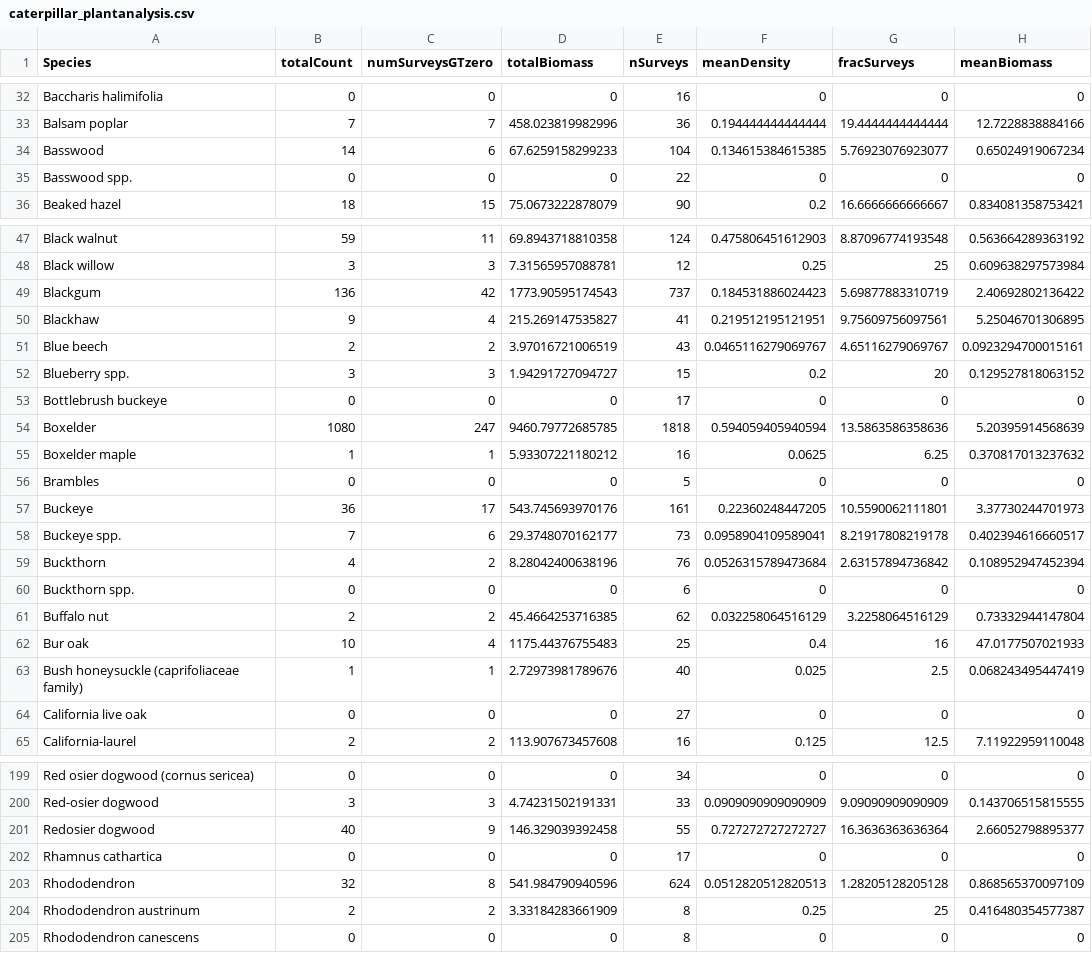
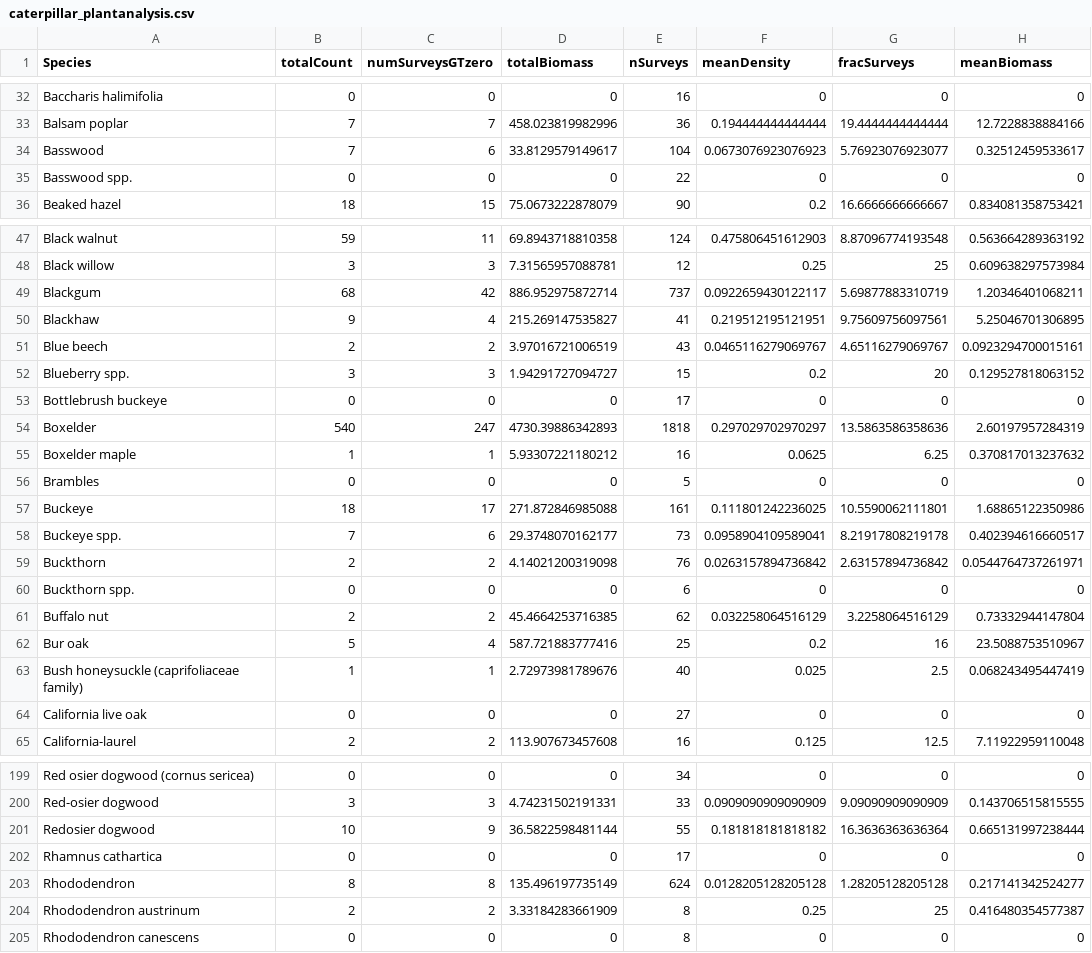
Before and after one commit to hurlbertlab/caterpillars-on-plants, a CSV file: data/Plant Analysis/caterpillar_plantanalysis.csv, drawn as a sheet; only a part is shown, gaps mark what is left out; the diff covers the shown part only.

```diff
--- a/data/Plant Analysis/caterpillar_plantanalysis.csv
+++ b/data/Plant Analysis/caterpillar_plantanalysis.csv
@@ -33,3 +33,3 @@
 "Balsam poplar",7,7,458.023819982996,36,0.194444444444444,19.4444444444444,12.7228838884166
-"Basswood",14,6,67.6259158299233,104,0.134615384615385,5.76923076923077,0.65024919067234
+"Basswood",7,6,33.8129579149617,104,0.0673076923076923,5.76923076923077,0.32512459533617
 "Basswood spp.",0,0,0,22,0,0,0
@@ -48,3 +48,3 @@
 "Black willow",3,3,7.31565957088781,12,0.25,25,0.609638297573984
-"Blackgum",136,42,1773.90595174543,737,0.184531886024423,5.69877883310719,2.40692802136422
+"Blackgum",68,42,886.952975872714,737,0.0922659430122117,5.69877883310719,1.20346401068211
 "Blackhaw",9,4,215.269147535827,41,0.219512195121951,9.75609756097561,5.25046701306895
@@ -53,11 +53,11 @@
 "Bottlebrush buckeye",0,0,0,17,0,0,0
-"Boxelder",1080,247,9460.79772685785,1818,0.594059405940594,13.5863586358636,5.20395914568639
+"Boxelder",540,247,4730.39886342893,1818,0.297029702970297,13.5863586358636,2.60197957284319
 "Boxelder maple",1,1,5.93307221180212,16,0.0625,6.25,0.370817013237632
 "Brambles",0,0,0,5,0,0,0
-"Buckeye",36,17,543.745693970176,161,0.22360248447205,10.5590062111801,3.37730244701973
+"Buckeye",18,17,271.872846985088,161,0.111801242236025,10.5590062111801,1.68865122350986
 "Buckeye spp.",7,6,29.3748070162177,73,0.0958904109589041,8.21917808219178,0.402394616660517
-"Buckthorn",4,2,8.28042400638196,76,0.0526315789473684,2.63157894736842,0.108952947452394
+"Buckthorn",2,2,4.14021200319098,76,0.0263157894736842,2.63157894736842,0.0544764737261971
 "Buckthorn spp.",0,0,0,6,0,0,0
 "Buffalo nut",2,2,45.4664253716385,62,0.032258064516129,3.2258064516129,0.73332944147804
-"Bur oak",10,4,1175.44376755483,25,0.4,16,47.0177507021933
+"Bur oak",5,4,587.721883777416,25,0.2,16,23.5088753510967
 "Bush honeysuckle (caprifoliaceae family)",1,1,2.72973981789676,40,0.025,2.5,0.068243495447419
@@ -200,5 +200,5 @@
 "Red-osier dogwood",3,3,4.74231502191331,33,0.0909090909090909,9.09090909090909,0.143706515815555
-"Redosier dogwood",40,9,146.329039392458,55,0.727272727272727,16.3636363636364,2.66052798895377
+"Redosier dogwood",10,9,36.5822598481144,55,0.181818181818182,16.3636363636364,0.665131997238444
 "Rhamnus cathartica",0,0,0,17,0,0,0
-"Rhododendron",32,8,541.984790940596,624,0.0512820512820513,1.28205128205128,0.868565370097109
+"Rhododendron",8,8,135.496197735149,624,0.0128205128205128,1.28205128205128,0.217141342524277
 "Rhododendron austrinum",2,2,3.33184283661909,8,0.25,25,0.416480354577387
```
Also changed, not shown: 44 edited cells elsewhere in this file, PlantsToIdentify/ModifiedUserIdentifiedBranches.csv, PlantsToIdentify/userIdentifiedBranches.csv, 12 other files.
